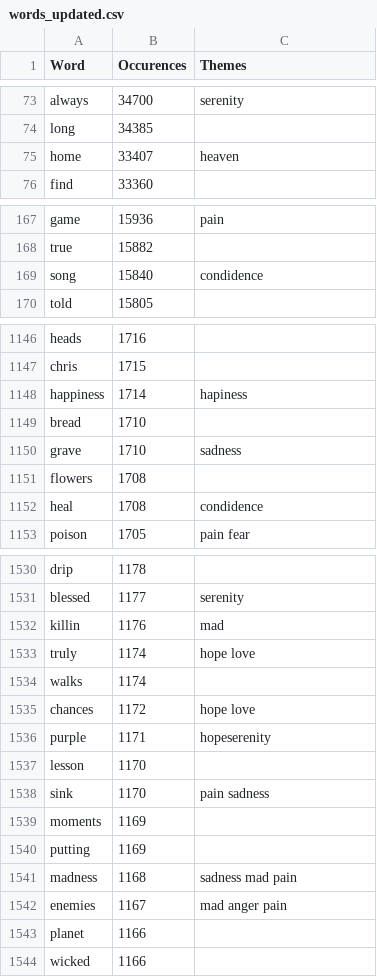
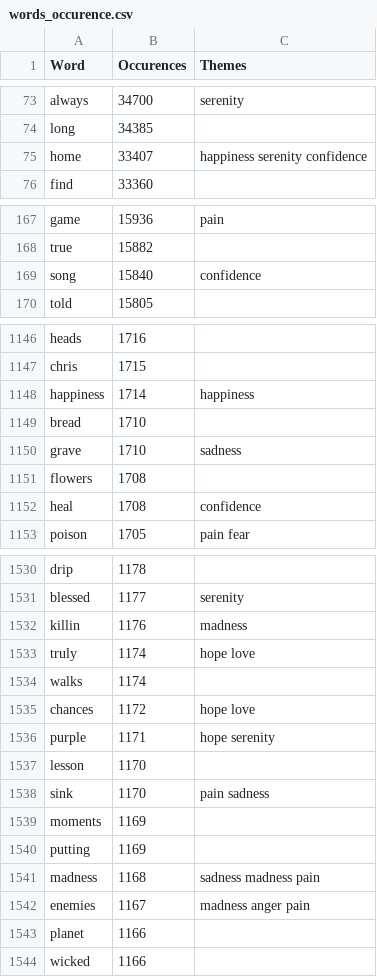
Before and after one commit to sonomoood/sono-server, a CSV file: dataset/words_occurence.csv (was dataset/words_updated.csv), drawn as a sheet; only a part is shown, gaps mark what is left out; the diff covers the shown part only.

```diff
--- a/dataset/words_updated.csv
+++ b/dataset/words_occurence.csv
@@ -74,3 +74,3 @@ always;34700;serenity
 long;34385;
-home;33407;heaven
+home;33407;happiness serenity confidence
 find;33360;
@@ -168,3 +168,3 @@ game;15936;pain
 true;15882;
-song;15840;condidence
+song;15840;confidence
 told;15805;
@@ -1147,3 +1147,3 @@ heads;1716;
 chris;1715;
-happiness;1714;hapiness
+happiness;1714;happiness
 bread;1710;
@@ -1151,3 +1151,3 @@ grave;1710;sadness
 flowers;1708;
-heal;1708;condidence
+heal;1708;confidence
 poison;1705;pain fear
@@ -1531,3 +1531,3 @@ drip;1178;
 blessed;1177;serenity
-killin;1176;mad
+killin;1176;madness
 truly;1174;hope love
@@ -1535,3 +1535,3 @@ walks;1174;
 chances;1172;hope love
-purple;1171;hopeserenity
+purple;1171;hope serenity
 lesson;1170;
@@ -1540,4 +1540,4 @@ moments;1169;
 putting;1169;
-madness;1168;sadness mad pain
-enemies;1167;mad anger pain
+madness;1168;sadness madness pain
+enemies;1167;madness anger pain
 planet;1166;
```
Also changed, not shown: 14 edited cells elsewhere in this file, 9 other files.
